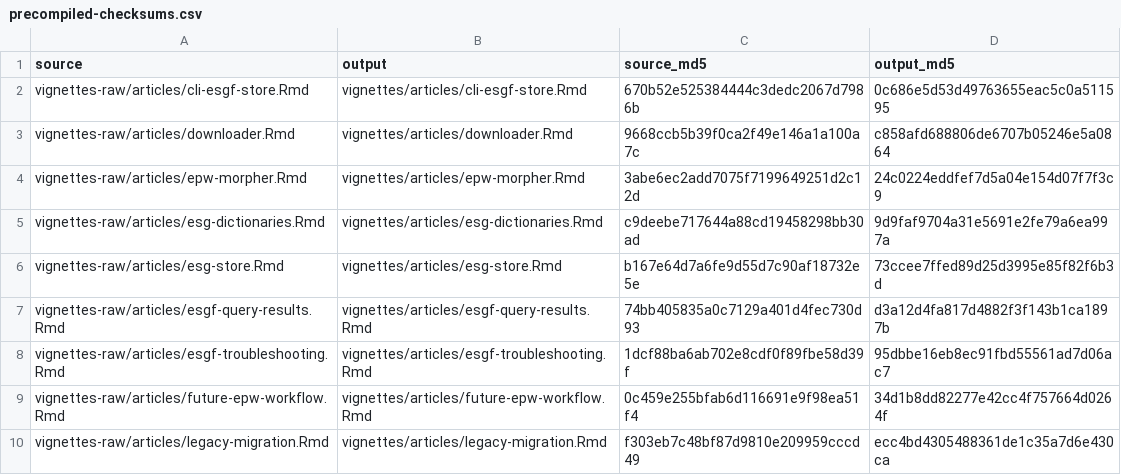
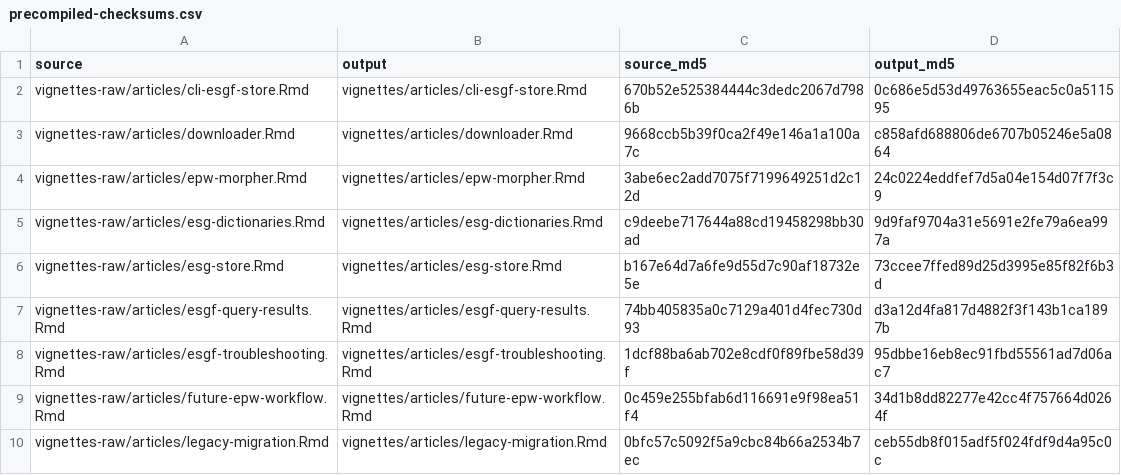
Before and after one commit to ideas-lab-nus/epwshiftr, a CSV file: vignettes-raw/precompiled-checksums.csv, drawn as a sheet.

```diff
--- a/vignettes-raw/precompiled-checksums.csv
+++ b/vignettes-raw/precompiled-checksums.csv
@@ -9,2 +9,2 @@
 "vignettes-raw/articles/future-epw-workflow.Rmd","vignettes/articles/future-epw-workflow.Rmd","0c459e255bfab6d116691e9f98ea51f4","34d1b8dd82277e42cc4f757664d0264f"
-"vignettes-raw/articles/legacy-migration.Rmd","vignettes/articles/legacy-migration.Rmd","f303eb7c48bf87d9810e209959cccd49","ecc4bd4305488361de1c35a7d6e430ca"
+"vignettes-raw/articles/legacy-migration.Rmd","vignettes/articles/legacy-migration.Rmd","0bfc57c5092f5a9cbc84b66a2534b7ec","ceb55db8f015adf5f024fdf9d4a95c0c"
```
Also changed, not shown: 6 other files.
